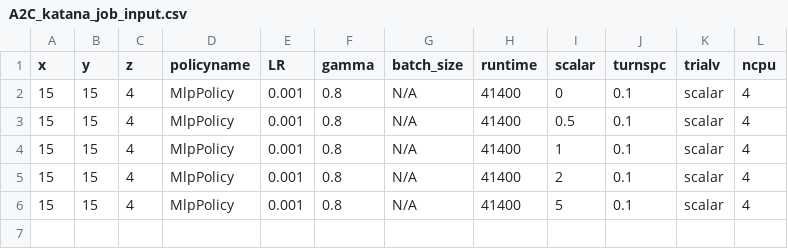
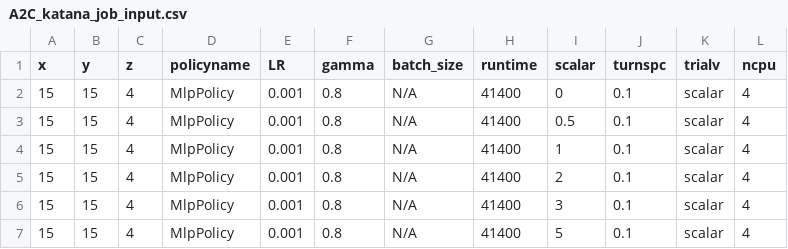
Before and after one commit to bogglem/MineSequencing, a CSV file: jobarrays/A2C_katana_job_input.csv, drawn as a sheet.

```diff
--- a/jobarrays/A2C_katana_job_input.csv
+++ b/jobarrays/A2C_katana_job_input.csv
@@ -5,2 +5,3 @@ x,y,z,policyname,LR,gamma,batch_size,runtime,scalar,turnspc,trialv,ncpu
 15,15,4,MlpPolicy,0.001,0.8,N/A,41400,2,0.1,scalar,4
+15,15,4,MlpPolicy,0.001,0.8,N/A,41400,3,0.1,scalar,4
 15,15,4,MlpPolicy,0.001,0.8,N/A,41400,5,0.1,scalar,4
```
Also changed, not shown: jobarrays/ACER_katana_job_input.csv, jobarrays/general_katana_job_input.csv, 6 other files.
